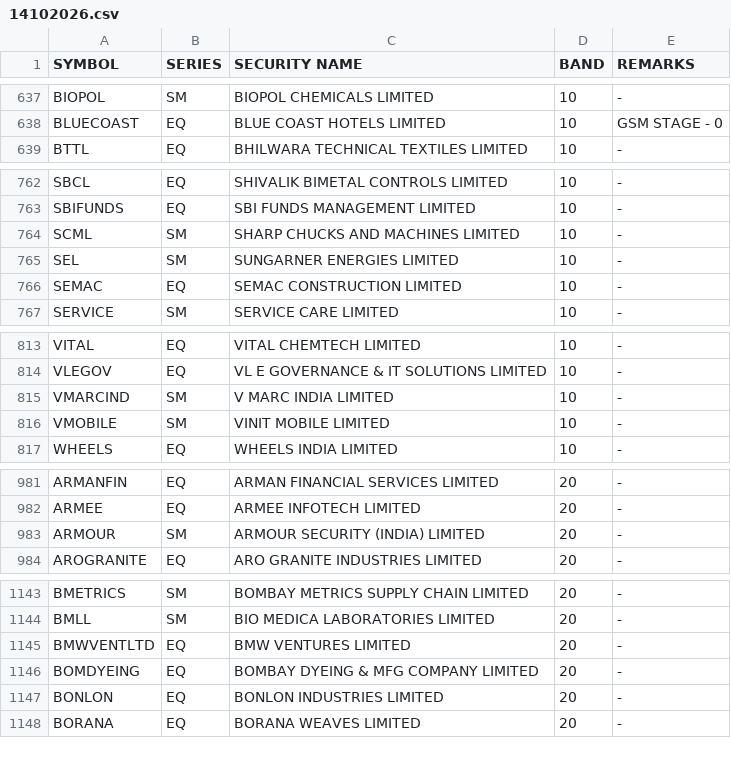
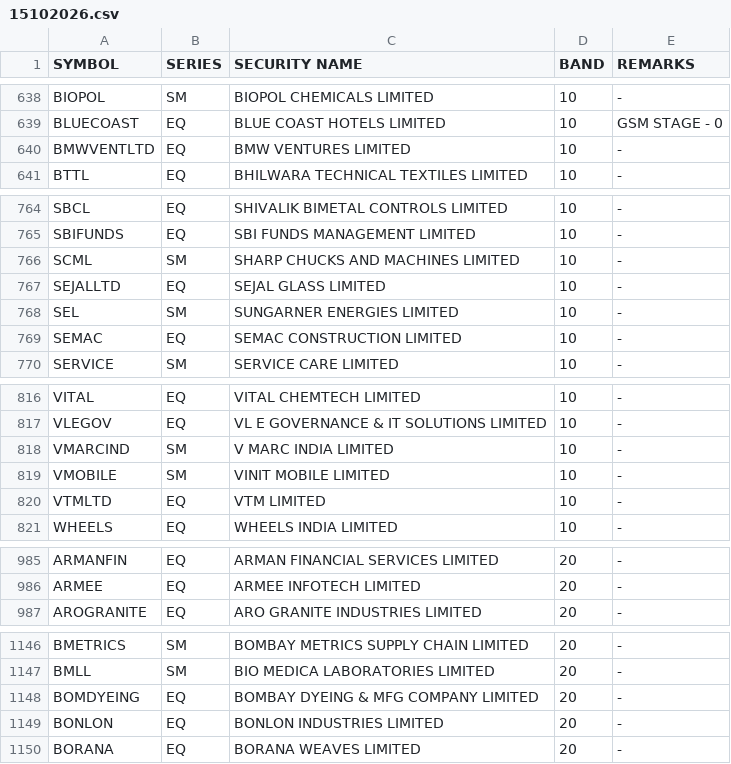
Before and after one commit to Anny26022/price_band, a CSV file: 15102026.csv (was 14102026.csv), drawn as a sheet; only a part is shown, gaps mark what is left out; the diff covers the shown part only.

```diff
--- a/14102026.csv
+++ b/15102026.csv
@@ -638,2 +639,3 @@ BIOPOL,SM,BIOPOL CHEMICALS LIMITED,10,-
 BLUECOAST,EQ,BLUE COAST HOTELS LIMITED,10,GSM STAGE - 0
+BMWVENTLTD,EQ,BMW VENTURES LIMITED,10,-
 BTTL,EQ,BHILWARA TECHNICAL TEXTILES LIMITED,10,-
@@ -764,2 +766,3 @@ SBIFUNDS,EQ,SBI FUNDS MANAGEMENT LIMITED,10,-
 SCML,SM,SHARP CHUCKS AND MACHINES LIMITED,10,-
+SEJALLTD,EQ,SEJAL GLASS LIMITED,10,-
 SEL,SM,SUNGARNER ENERGIES LIMITED,10,-
@@ -816,2 +819,3 @@ VMARCIND,SM,V MARC INDIA LIMITED,10,-
 VMOBILE,SM,VINIT MOBILE LIMITED,10,-
+VTMLTD,EQ,VTM LIMITED,10,-
 WHEELS,EQ,WHEELS INDIA LIMITED,10,-
@@ -982,3 +986,2 @@ ARMANFIN,EQ,ARMAN FINANCIAL SERVICES LIMITED,20,-
 ARMEE,EQ,ARMEE INFOTECH LIMITED,20,-
-ARMOUR,SM,ARMOUR SECURITY (INDIA) LIMITED,20,-
 AROGRANITE,EQ,ARO GRANITE INDUSTRIES LIMITED,20,-
@@ -1144,3 +1147,2 @@ BMETRICS,SM,BOMBAY METRICS SUPPLY CHAIN LIMITED,20,-
 BMLL,SM,BIO MEDICA LABORATORIES LIMITED,20,-
-BMWVENTLTD,EQ,BMW VENTURES LIMITED,20,-
 BOMDYEING,EQ,BOMBAY DYEING & MFG COMPANY LIMITED,20,-
```
Also changed, not shown: 6 added rows and 5 removed rows elsewhere in this file.
